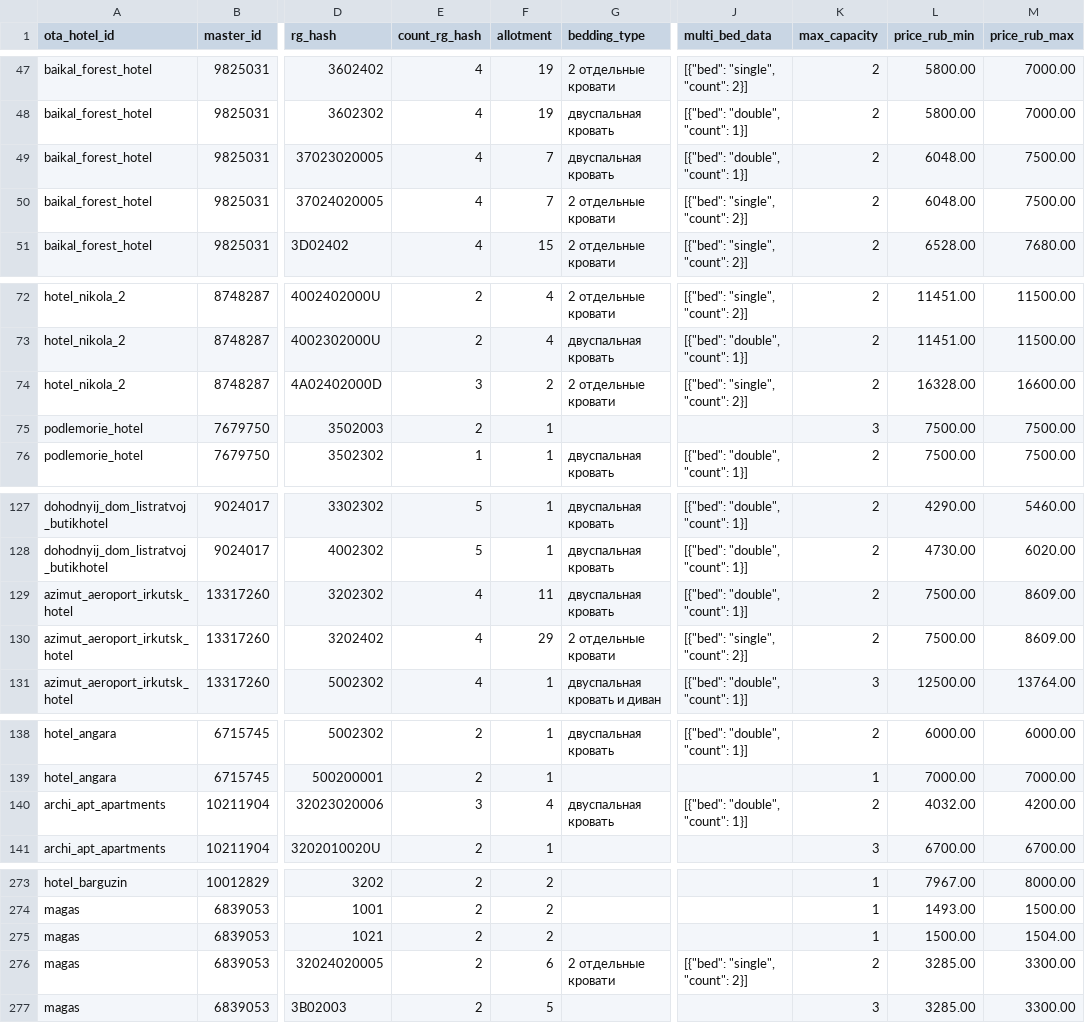
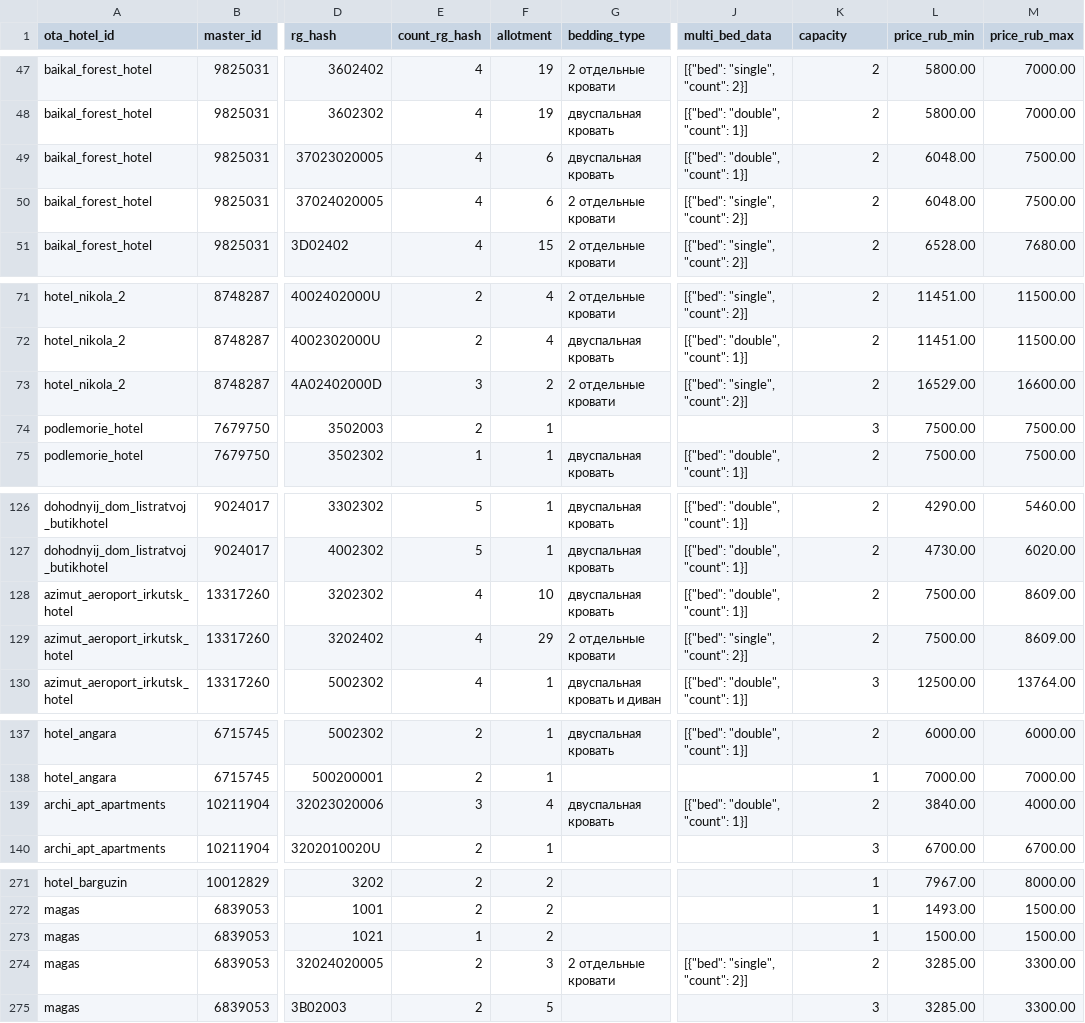
Before and after one commit to MALISMF/ostrovok_parser, a CSV file: output/ostrovok_rooms.csv, drawn as a sheet; only a part is shown, gaps mark what is left out; addresses are those after the commit; the diff covers the shown part only; the diff names each change by its address in the sheet, - before the commit and + after, or states it on an @@ line.

Commit message:
rename max_capacity to capacity and add max_capacity stat

```diff
--- a/output/ostrovok_rooms.csv
+++ b/output/ostrovok_rooms.csv
-K1: max_capacity
+K1: capacity
-F49:F50 (allotment): 7
+F49:F50 (allotment): 6
-L73 (price_rub_min): 16328.00
+L73 (price_rub_min): 16529.00
-F128 (allotment): 11
+F128 (allotment): 10
-L139 (price_rub_min): 4032.00
+L139 (price_rub_min): 3840.00
-M139 (price_rub_max): 4200.00
+M139 (price_rub_max): 4000.00
-E273 (count_rg_hash): 2
+E273 (count_rg_hash): 1
-M273 (price_rub_max): 1504.00
+M273 (price_rub_max): 1500.00
-F274 (allotment): 6
+F274 (allotment): 3
```
Also changed, not shown: 1 added row, 3 removed rows and 9 edited cells elsewhere in this file, output/ostrovok_statistic.csv, 2 other files.
